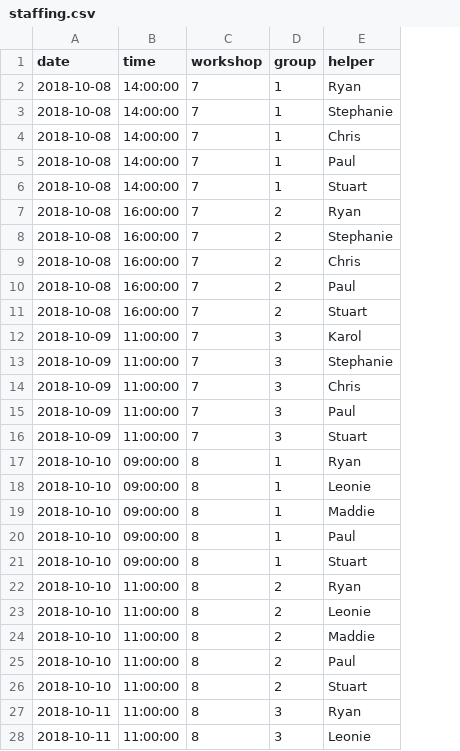
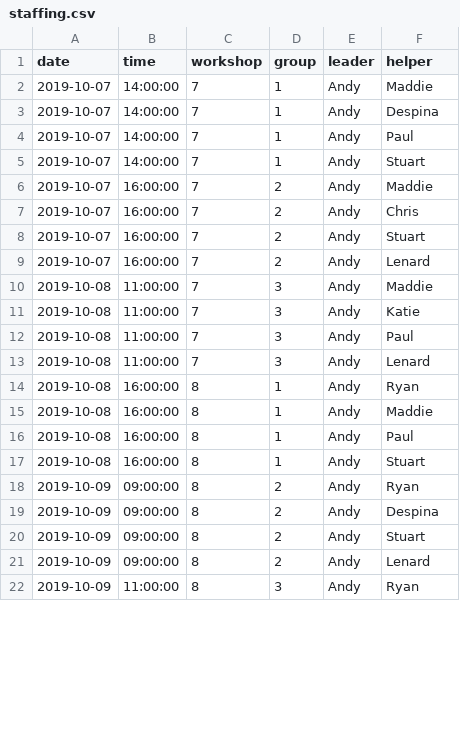
Before and after one commit to ajwills72/critical-thinking, a CSV file: docs/staffing.csv, drawn as a sheet; only a part is shown; removed rows and columns are numbered as before the commit, all else as after; the diff covers the shown part only; the diff names each change by its address in the sheet, - before the commit and + after, or states it on an @@ line.

Commit message:
2019/20 update to support staff.

```diff
--- a/docs/staffing.csv
+++ b/docs/staffing.csv
+column E (leader), rows 2-20: all Andy; row 22: Andy
-A2:A3 (date): 2018-10-08
+A2:A3 (date): 2019-10-07
-F2 (helper): Ryan
+F2 (helper): Maddie
-F3 (helper): Stephanie
+F3 (helper): Despina
-row 4: 2018-10-08 | 14:00:00 | 7 | 1 | Chris
-A4:A5 (date): 2018-10-08
+A4:A5 (date): 2019-10-07
-row 7: 2018-10-08 | 16:00:00 | 7 | 2 | Ryan
-A6:A9 (date): 2018-10-08
+A6:A9 (date): 2019-10-07
-F6 (helper): Stephanie
+F6 (helper): Maddie
-F8 (helper): Paul
+F8 (helper): Stuart
-F9 (helper): Stuart
+F9 (helper): Lenard
-A10:A11 (date): 2018-10-09
+A10:A11 (date): 2019-10-08
-F10 (helper): Karol
+F10 (helper): Maddie
-F11 (helper): Stephanie
+F11 (helper): Katie
-row 14: 2018-10-09 | 11:00:00 | 7 | 3 | Chris
-A12:A13 (date): 2018-10-09
+A12:A13 (date): 2019-10-08
-F13 (helper): Stuart
+F13 (helper): Lenard
-A14 (date): 2018-10-10
+A14 (date): 2019-10-08
-B14 (time): 09:00:00
+B14 (time): 16:00:00
-row 18: 2018-10-10 | 09:00:00 | 8 | 1 | Leonie
-A15:A17 (date): 2018-10-10
+A15:A17 (date): 2019-10-08
-B15:B17 (time): 09:00:00
+B15:B17 (time): 16:00:00
-A18:A19 (date): 2018-10-10
+A18:A19 (date): 2019-10-09
-B18:B19 (time): 11:00:00
+B18:B19 (time): 09:00:00
-F19 (helper): Leonie
+F19 (helper): Despina
-row 24: 2018-10-10 | 11:00:00 | 8 | 2 | Maddie
-row 25: 2018-10-10 | 11:00:00 | 8 | 2 | Paul
-A20 (date): 2018-10-10
+A20 (date): 2019-10-09
-B20 (time): 11:00:00
+B20 (time): 09:00:00
+row 21: 2019-10-09 | 09:00:00 | 8 | 2 | Andy | Lenard
-A22 (date): 2018-10-11
+A22 (date): 2019-10-09
-row 28: 2018-10-11 | 11:00:00 | 8 | 3 | Leonie
```
Also changed, not shown: 3 removed rows and 21 edited cells elsewhere in this file, 1 other file.
